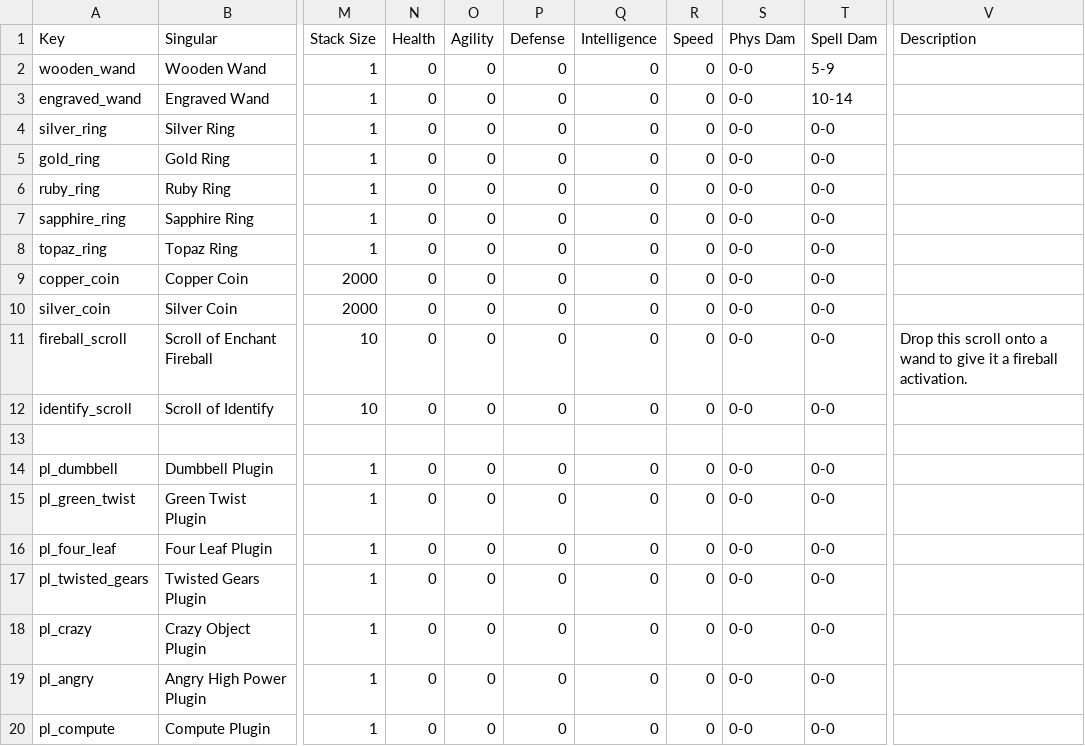
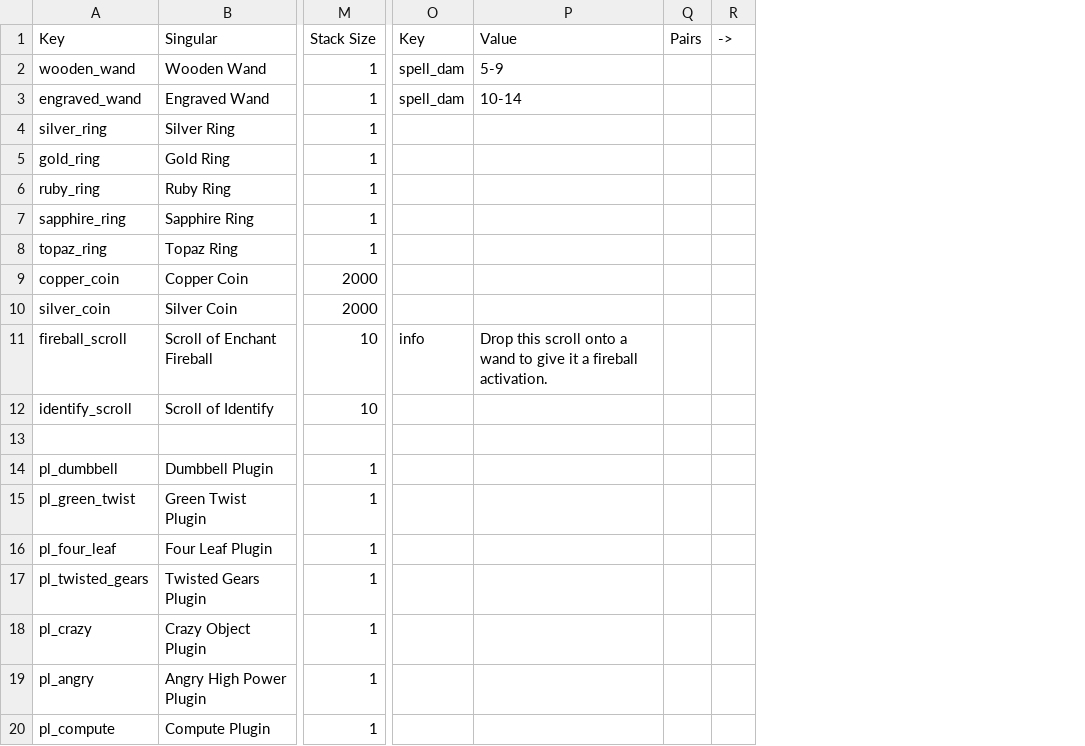
Before and after one commit to Varkalandar/rust_and_dust, a CSV file: resources/items/items.csv, drawn as a sheet; only a part is shown, gaps mark what is left out; removed rows and columns are numbered as before the commit, all else as after; the diff names each change by its address in the sheet, - before the commit and + after, or states it on an @@ line.

Commit message:
CHG: More compact item catalog entry format.

```diff
--- a/resources/items/items.csv
+++ b/resources/items/items.csv
-column N (Health), rows 2-20: 0 | 0 | 0 | 0 | 0 | 0 | 0 | 0 | 0 | 0 | 0 |  | 0 | 0 | 0 | 0 | 0 | 0 | 0
-column O (Agility), rows 2-20: 0 | 0 | 0 | 0 | 0 | 0 | 0 | 0 | 0 | 0 | 0 |  | 0 | 0 | 0 | 0 | 0 | 0 | 0
-column P (Defense), rows 2-20: 0 | 0 | 0 | 0 | 0 | 0 | 0 | 0 | 0 | 0 | 0 |  | 0 | 0 | 0 | 0 | 0 | 0 | 0
-column Q (Intelligence), rows 2-20: 0 | 0 | 0 | 0 | 0 | 0 | 0 | 0 | 0 | 0 | 0 |  | 0 | 0 | 0 | 0 | 0 | 0 | 0
-column R (Speed), rows 2-20: 0 | 0 | 0 | 0 | 0 | 0 | 0 | 0 | 0 | 0 | 0 |  | 0 | 0 | 0 | 0 | 0 | 0 | 0
-column S (Phys Dam), rows 2-20: 0-0 | 0-0 | 0-0 | 0-0 | 0-0 | 0-0 | 0-0 | 0-0 | 0-0 | 0-0 | 0-0 |  | 0-0 | 0-0 | 0-0 | 0-0 | 0-0 | 0-0 | 0-0
-column T (Spell Dam), rows 2-20: 5-9 | 10-14 | 0-0 | 0-0 | 0-0 | 0-0 | 0-0 | 0-0 | 0-0 | 0-0 | 0-0 |  | 0-0 | 0-0 | 0-0 | 0-0 | 0-0 | 0-0 | 0-0
+column O (Key), rows 2-11: spell_dam | spell_dam |  |  |  |  |  |  |  | info
+column Q (Pairs), empty
+column R (->), empty
-P1: Description
+P1: Value
-P2 (Value): (empty)
+P2 (Value): 5-9
-P3 (Value): (empty)
+P3 (Value): 10-14
```
Also changed, not shown: 1 other file.
